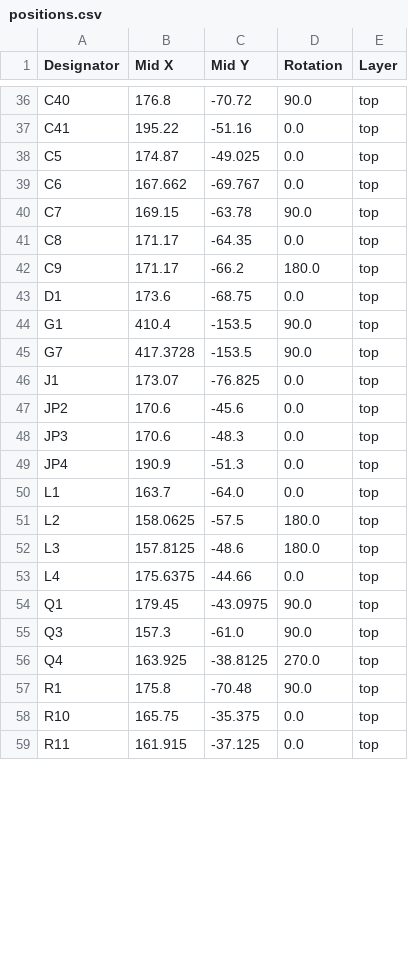
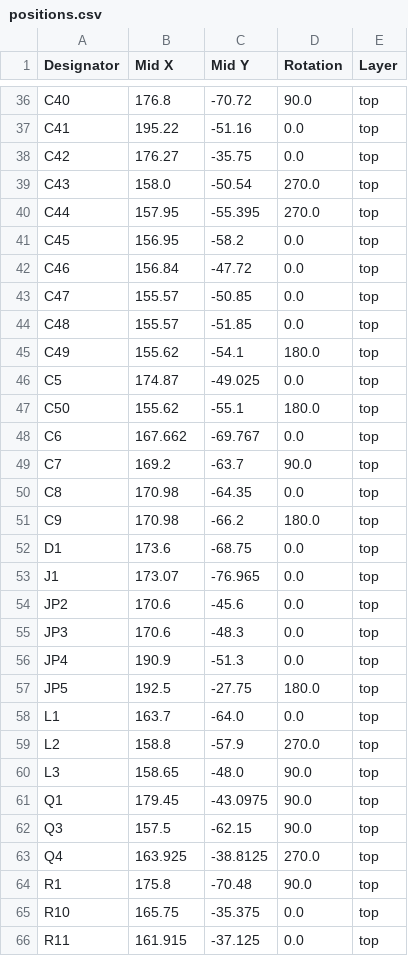
Before and after one commit to enolf/CC3501-project-hardware, a CSV file: production/positions.csv, drawn as a sheet; only a part is shown, gaps mark what is left out; the diff covers the shown part only.

```diff
--- a/production/positions.csv
+++ b/production/positions.csv
@@ -37,11 +37,18 @@ C40,176.8,-70.72,90.0,top
 C41,195.22,-51.16,0.0,top
+C42,176.27,-35.75,0.0,top
+C43,158.0,-50.54,270.0,top
+C44,157.95,-55.395,270.0,top
+C45,156.95,-58.2,0.0,top
+C46,156.84,-47.72,0.0,top
+C47,155.57,-50.85,0.0,top
+C48,155.57,-51.85,0.0,top
+C49,155.62,-54.1,180.0,top
 C5,174.87,-49.025,0.0,top
+C50,155.62,-55.1,180.0,top
 C6,167.662,-69.767,0.0,top
-C7,169.15,-63.78,90.0,top
-C8,171.17,-64.35,0.0,top
-C9,171.17,-66.2,180.0,top
+C7,169.2,-63.7,90.0,top
+C8,170.98,-64.35,0.0,top
+C9,170.98,-66.2,180.0,top
 D1,173.6,-68.75,0.0,top
-G1,410.4,-153.5,90.0,top
-G7,417.3728,-153.5,90.0,top
-J1,173.07,-76.825,0.0,top
+J1,173.07,-76.965,0.0,top
 JP2,170.6,-45.6,0.0,top
@@ -49,8 +56,8 @@ JP3,170.6,-48.3,0.0,top
 JP4,190.9,-51.3,0.0,top
+JP5,192.5,-27.75,180.0,top
 L1,163.7,-64.0,0.0,top
-L2,158.0625,-57.5,180.0,top
-L3,157.8125,-48.6,180.0,top
-L4,175.6375,-44.66,0.0,top
+L2,158.8,-57.9,270.0,top
+L3,158.65,-48.0,90.0,top
 Q1,179.45,-43.0975,90.0,top
-Q3,157.3,-61.0,90.0,top
+Q3,157.5,-62.15,90.0,top
 Q4,163.925,-38.8125,270.0,top
```
Also changed, not shown: 2 added rows and 47 edited cells elsewhere in this file, production/bom.csv, production/designators.csv, 15 other files.
